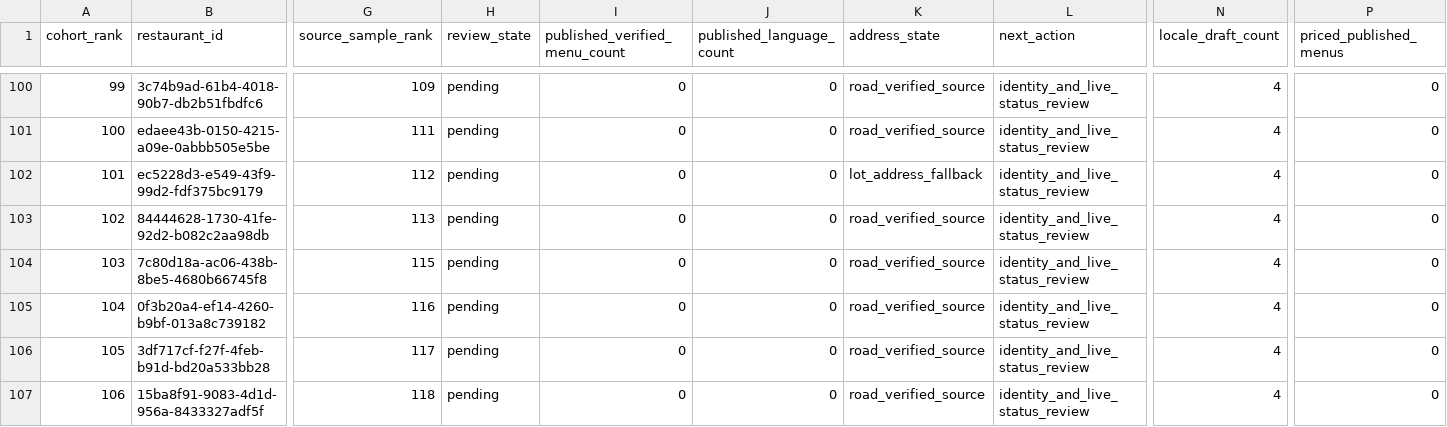
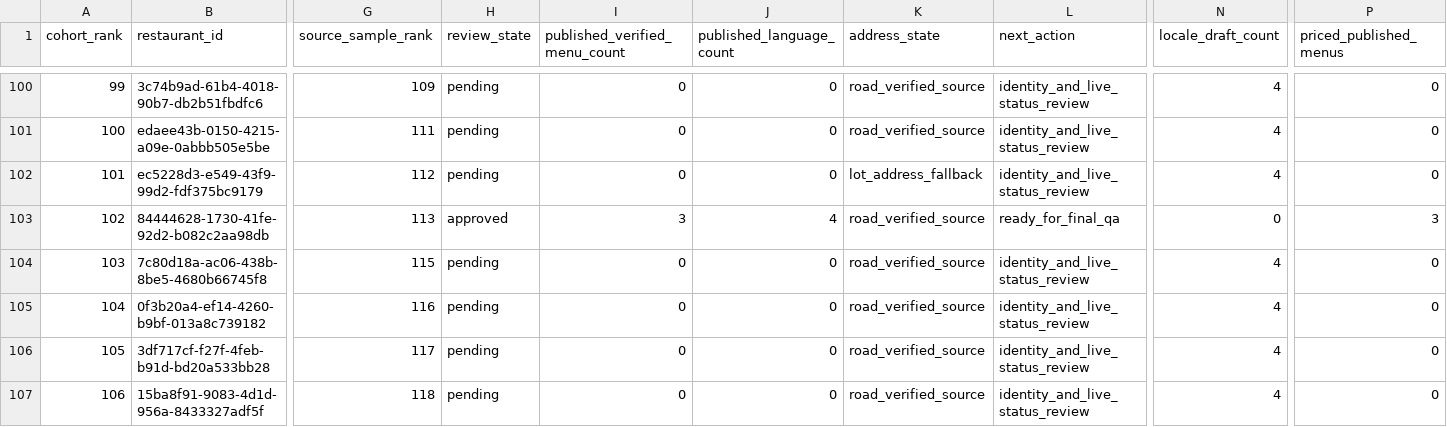
Before and after one commit to dannywebstudio/whateato, a CSV file: data/release-cohort-300-v1-review.csv, drawn as a sheet; only a part is shown, gaps mark what is left out; the diff covers the shown part only; the diff names each change by its address in the sheet, - before the commit and + after, or states it on an @@ line.

Commit message:
data(release): refresh 300-venue menu, 4-locale, price and stage-approval roster after batches 26–30

```diff
--- a/data/release-cohort-300-v1-review.csv
+++ b/data/release-cohort-300-v1-review.csv
-H103 (review_state): pending
+H103 (review_state): approved
-I103 (published_verified_menu_count): 0
+I103 (published_verified_menu_count): 3
-J103 (published_language_count): 0
+J103 (published_language_count): 4
-L103 (next_action): identity_and_live_status_review
+L103 (next_action): ready_for_final_qa
-N103 (locale_draft_count): 4
+N103 (locale_draft_count): 0
-P103 (priced_published_menus): 0
+P103 (priced_published_menus): 3
```
Also changed, not shown: 80 edited cells elsewhere in this file.
